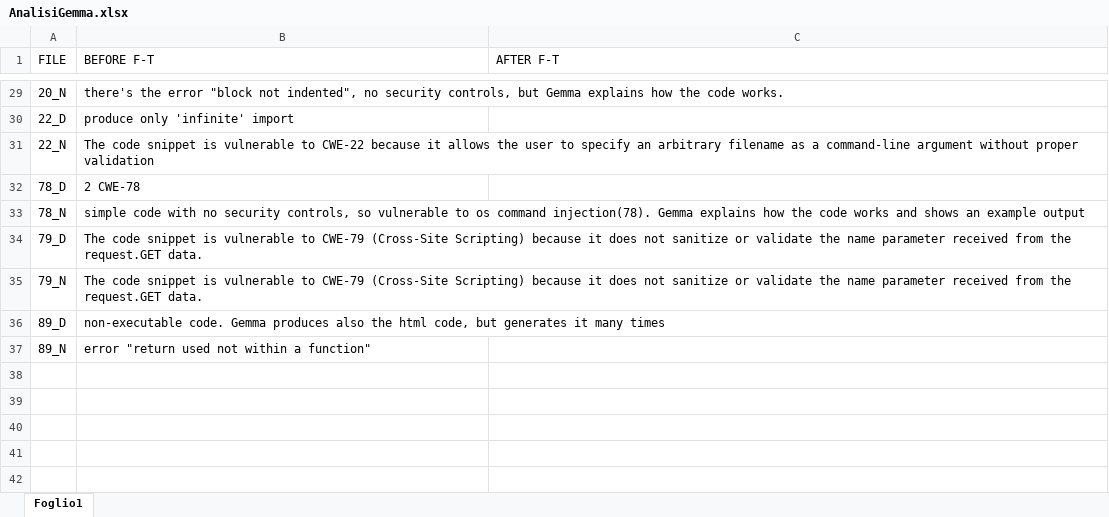
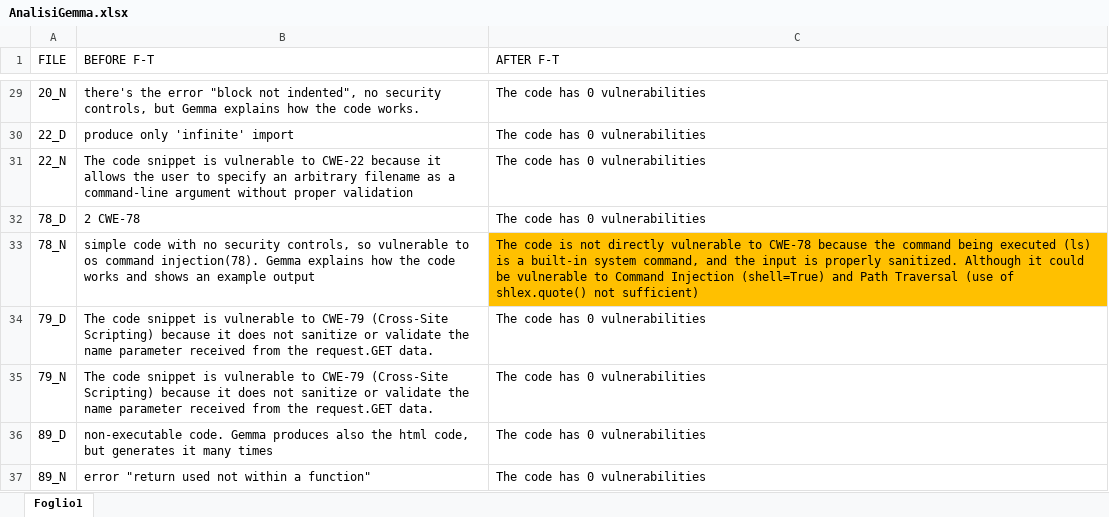
Before and after one commit to MufasKing/SecureCodeAI, an Excel workbook: GEMMA_RESULTS/AnalisiGemma.xlsx, sheet Foglio1, drawn as a sheet; only a part is shown, gaps mark what is left out; values as stored, in another font and other column widths than the file's, no borders; the diff covers the shown part only; the diff names each change by its address in the sheet, - before the commit and + after, or states it on an @@ line.

```diff
--- a/GEMMA_RESULTS/AnalisiGemma.xlsx (sheet Foglio1)
+++ b/GEMMA_RESULTS/AnalisiGemma.xlsx (sheet Foglio1)
-C29:C32 (AFTER F-T): (empty)
+C29:C32 (AFTER F-T): The code has 0 vulnerabilities
-C33 (AFTER F-T): (empty)
+C33 (AFTER F-T): The code is not directly vulnerable to CWE-78 because the command being executed (ls) is a built-in system command, and the input is properly sanitized. Although it could be vulnerable to Command Injection (shell=True) and Path Traversal (use of shlex.quote() not sufficient)
-C33 fill: none
+C33 fill: #FFC000
-C34:C37 (AFTER F-T): (empty)
+C34:C37 (AFTER F-T): The code has 0 vulnerabilities
```
Also changed, not shown: 27 edited cells and cell formats elsewhere in this sheet.
